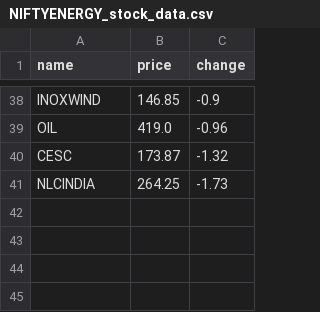
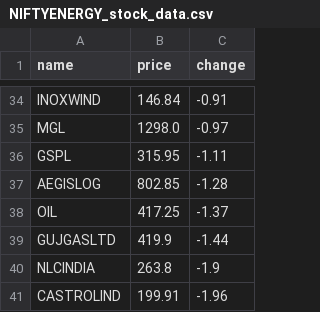
Before and after one commit to SxryxnshS5/Python-Playwright-StockScraper-API, a CSV file: Scraped data/NIFTYENERGY_stock_data.csv, drawn as a sheet; only a part is shown, gaps mark what is left out; removed rows and columns are numbered as before the commit, all else as after; the diff covers the shown part only; the diff names each change by its address in the sheet, - before the commit and + after, or states it on an @@ line.

```diff
--- a/Scraped data/NIFTYENERGY_stock_data.csv
+++ b/Scraped data/NIFTYENERGY_stock_data.csv
-B34 (price): 146.85
+B34 (price): 146.84
-C34 (change): -0.9
+C34 (change): -0.91
+row 35: MGL | 1298.0 | -0.97
+row 36: GSPL | 315.95 | -1.11
+row 37: AEGISLOG | 802.85 | -1.28
-B38 (price): 419.0
+B38 (price): 417.25
-C38 (change): -0.96
+C38 (change): -1.37
-row 40: CESC | 173.87 | -1.32
+row 39: GUJGASLTD | 419.9 | -1.44
-B40 (price): 264.25
+B40 (price): 263.8
-C40 (change): -1.73
+C40 (change): -1.9
+row 41: CASTROLIND | 199.91 | -1.96
```
Also changed, not shown: 19 added rows, 23 removed rows and 26 edited cells elsewhere in this file, Scraped data/NIFTY200_stock_data.csv, Scraped data/NIFTY500_stock_data.csv, 33 other files.
